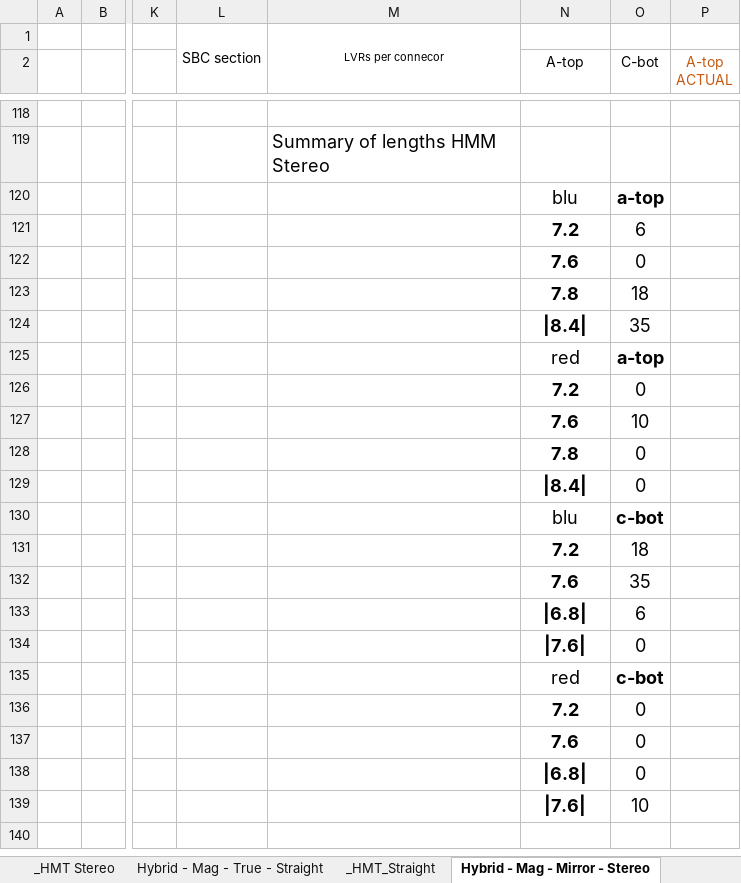
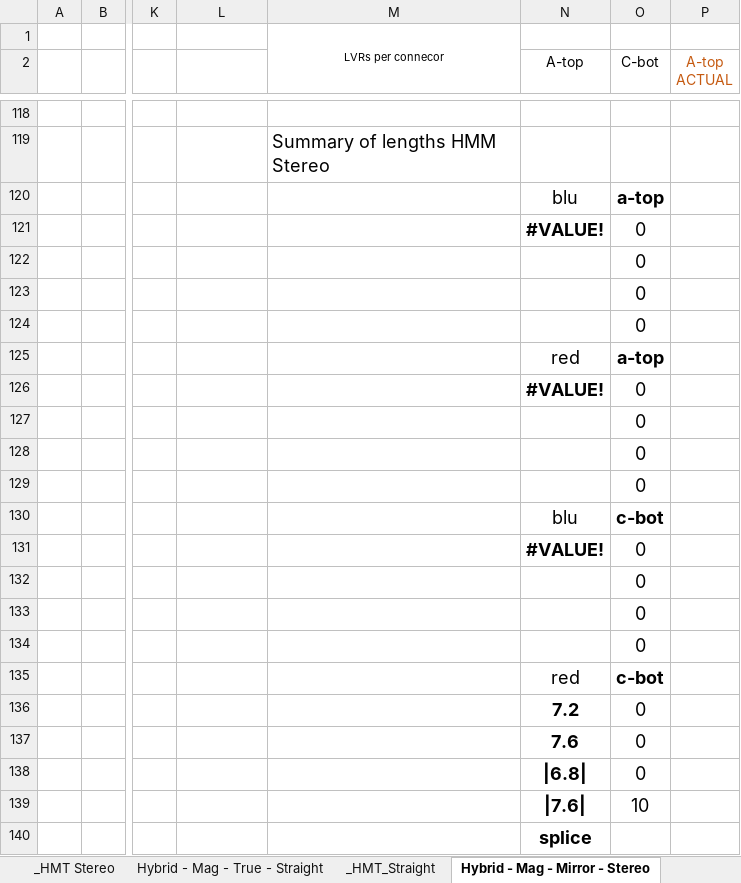
Before and after one commit to afernez/LV_cavern_mapping, an Excel workbook: formatted_cavern/LVR_PPP_Underground_Mapping_PPPSorted_Samtec_cables__30-10-22.xlsx, sheet Hybrid - Mag - Mirror - Stereo, drawn as a sheet; only a part is shown, gaps mark what is left out; values as stored, in another font and other column widths than the file's, no borders; removed rows and columns are numbered as before the commit, all else as after; rows hold the shown columns only; the diff covers the shown part only; the diff names each change by its address in the sheet, - before the commit and + after, or states it on an @@ line.

```diff
--- a/formatted_cavern/LVR_PPP_Underground_Mapping_PPPSorted_Samtec_cables__30-10-22.xlsx (sheet Hybrid - Mag - Mirror - Stereo)
+++ b/formatted_cavern/LVR_PPP_Underground_Mapping_PPPSorted_Samtec_cables__30-10-22.xlsx (sheet Hybrid - Mag - Mirror - Stereo)
-L1: SBC section
+L1: (empty)
-L1:L3 merged
-row 121:  |  |  |  |  | 7.2 | 6
+row 121:  |  |  |  |  | #VALUE! | 0
-N122 (A-top): 7.6
+N122 (A-top): (empty)
-N123 (A-top): 7.8
+N123 (A-top): (empty)
-O123 (C-bot): 18
+O123 (C-bot): 0
-N124 (A-top): |8.4|
+N124 (A-top): (empty)
-O124 (C-bot): 35
+O124 (C-bot): 0
-N126 (A-top): 7.2
+N126 (A-top): #VALUE!
-N127 (A-top): 7.6
+N127 (A-top): (empty)
-O127 (C-bot): 10
+O127 (C-bot): 0
-N128 (A-top): 7.8
+N128 (A-top): (empty)
-N129 (A-top): |8.4|
+N129 (A-top): (empty)
-N131 (A-top): 7.2
+N131 (A-top): #VALUE!
-O131 (C-bot): 18
+O131 (C-bot): 0
-N132 (A-top): 7.6
+N132 (A-top): (empty)
-O132 (C-bot): 35
+O132 (C-bot): 0
-N133 (A-top): |6.8|
+N133 (A-top): (empty)
-O133 (C-bot): 6
+O133 (C-bot): 0
-N134 (A-top): |7.6|
+N134 (A-top): (empty)
+row 140:  |  |  |  |  | splice
```
Also changed, not shown: 41 edited cells elsewhere in this sheet, sheet Hybrid - Mag - Mirror - Straigh.
